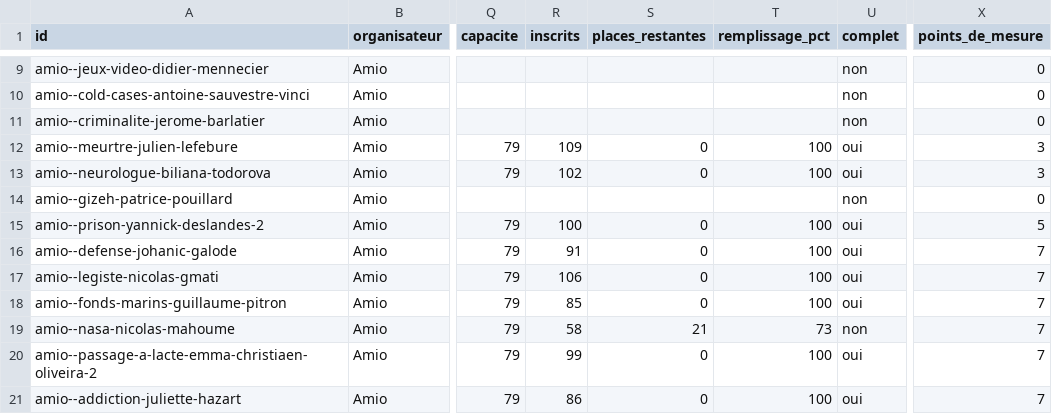
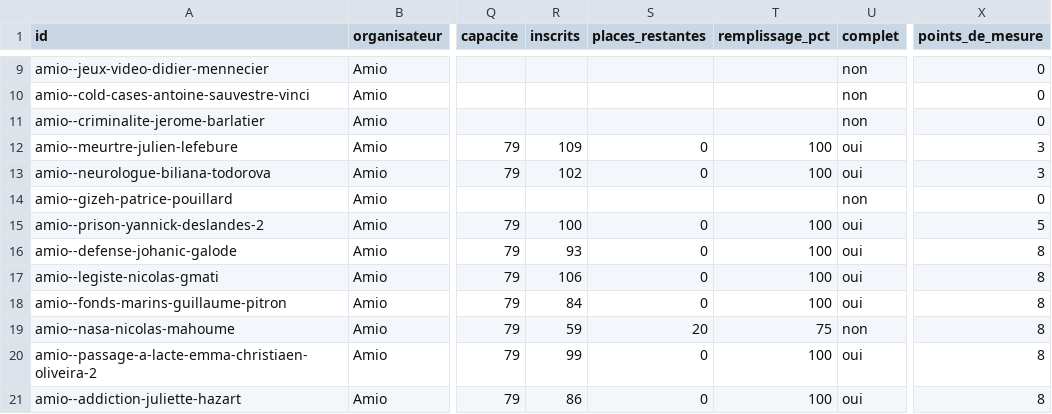
Before and after one commit to microeconomie/best-notif, a CSV file: data/talks.csv, drawn as a sheet; only a part is shown, gaps mark what is left out; the diff covers the shown part only; the diff names each change by its address in the sheet, - before the commit and + after, or states it on an @@ line.

```diff
--- a/data/talks.csv
+++ b/data/talks.csv
-R16 (inscrits): 91
+R16 (inscrits): 93
-X16:X21 (points_de_mesure): 7
+X16:X21 (points_de_mesure): 8
-R18 (inscrits): 85
+R18 (inscrits): 84
-R19 (inscrits): 58
+R19 (inscrits): 59
-S19 (places_restantes): 21
+S19 (places_restantes): 20
-T19 (remplissage_pct): 73
+T19 (remplissage_pct): 75
```
Also changed, not shown: 18 edited cells elsewhere in this file, 2 other files.
